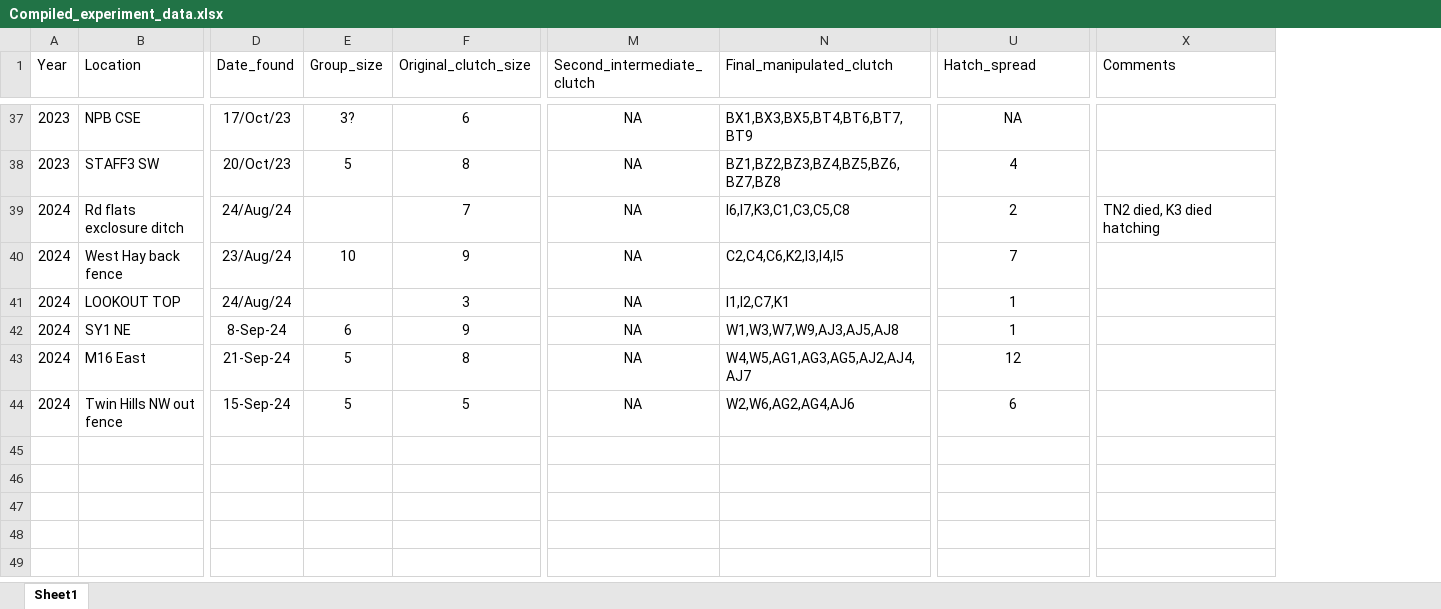
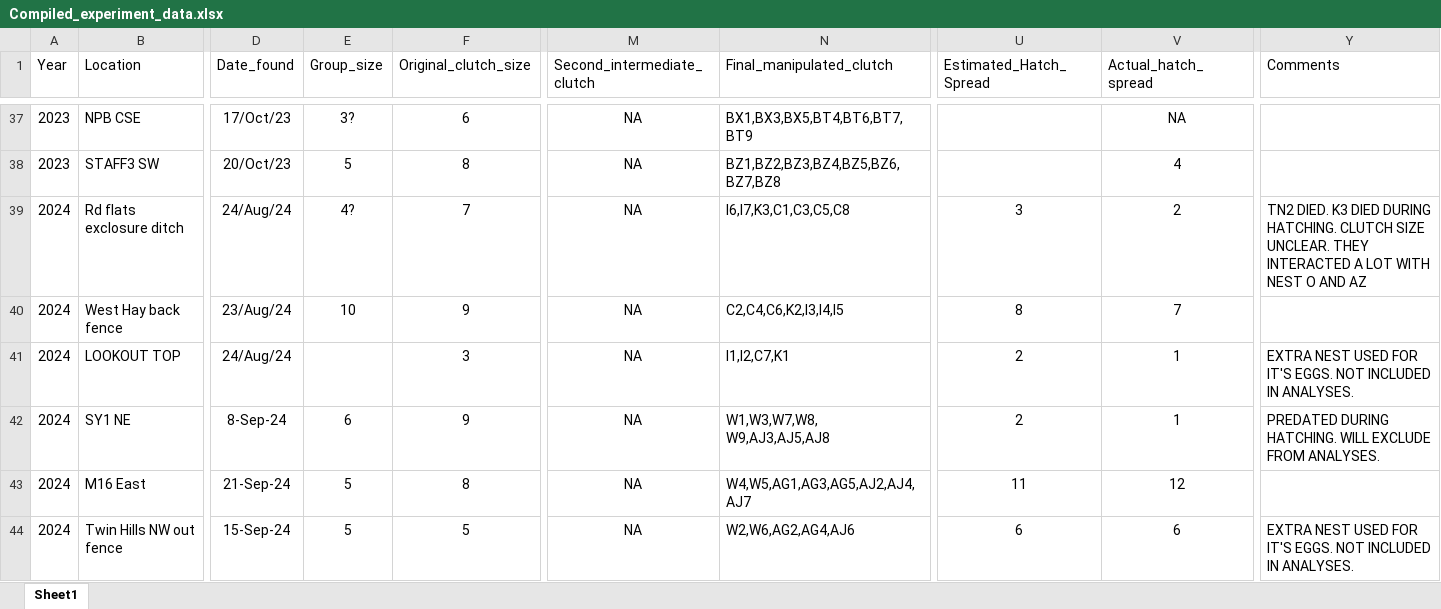
Before and after one commit to justinsbenjamin/Synchrony, an Excel workbook: Compiled_experiment_data.xlsx, sheet Sheet1, drawn as a sheet; only a part is shown, gaps mark what is left out; values as stored, in another font and other column widths than the file's, no borders; addresses are those after the commit; the diff covers the shown part only; the diff names each change by its address in the sheet, - before the commit and + after, or states it on an @@ line.

```diff
--- a/Compiled_experiment_data.xlsx (sheet Sheet1)
+++ b/Compiled_experiment_data.xlsx (sheet Sheet1)
+column U (Estimated_Hatch_Spread), rows 39-44: 3 | 8 | 2 | 2 | 11 | 6
-V1: Hatch_spread
+V1: Actual_hatch_spread
-E39 (Group_size): (empty)
+E39 (Group_size): 4?
-Y39 (Comments): TN2 died, K3 died hatching
+Y39 (Comments): TN2 DIED. K3 DIED DURING HATCHING. CLUTCH SIZE UNCLEAR. THEY INTERACTED A LOT WITH NEST O AND AZ
-Y41 (Comments): (empty)
+Y41 (Comments): EXTRA NEST USED FOR IT'S EGGS. NOT INCLUDED IN ANALYSES.
-N42 (Final_manipulated_clutch): W1,W3,W7,W9,AJ3,AJ5,AJ8
+N42 (Final_manipulated_clutch): W1,W3,W7,W8, W9,AJ3,AJ5,AJ8
-Y42 (Comments): (empty)
+Y42 (Comments): PREDATED DURING HATCHING. WILL EXCLUDE FROM ANALYSES.
-Y44 (Comments): (empty)
+Y44 (Comments): EXTRA NEST USED FOR IT'S EGGS. NOT INCLUDED IN ANALYSES.
```
Also changed, not shown: 11 edited cells and cell formats elsewhere in this sheet, 6 other files.
